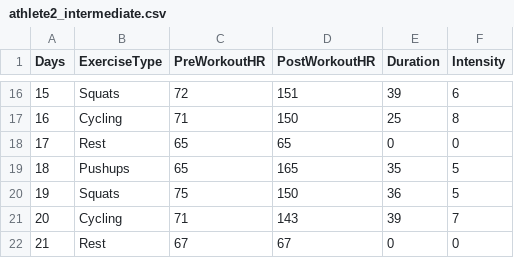
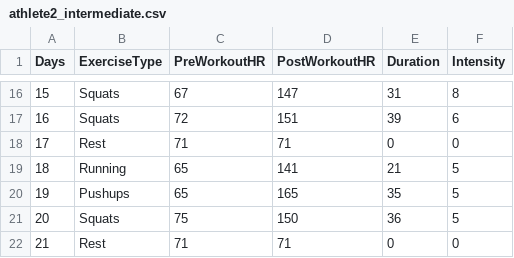
Before and after one commit to dianaq-prog/FitnessTracker, a CSV file: Data/Athletes/athlete2_intermediate.csv, drawn as a sheet; only a part is shown, gaps mark what is left out; the diff covers the shown part only.

```diff
--- a/Data/Athletes/athlete2_intermediate.csv
+++ b/Data/Athletes/athlete2_intermediate.csv
@@ -16,7 +16,7 @@ Days,ExerciseType,PreWorkoutHR,PostWorkoutHR,Duration,Intensity
-15,Squats,72,151,39,6
-16,Cycling,71,150,25,8
-17,Rest,65,65,0,0
-18,Pushups,65,165,35,5
-19,Squats,75,150,36,5
-20,Cycling,71,143,39,7
-21,Rest,67,67,0,0
+15,Squats,67,147,31,8
+16,Squats,72,151,39,6
+17,Rest,71,71,0,0
+18,Running,65,141,21,5
+19,Pushups,65,165,35,5
+20,Squats,75,150,36,5
+21,Rest,71,71,0,0
```
Also changed, not shown: 2 added rows, 2 removed rows and 26 edited cells elsewhere in this file, Data/Athletes/athlete3_advanced.csv, 3 other files.
